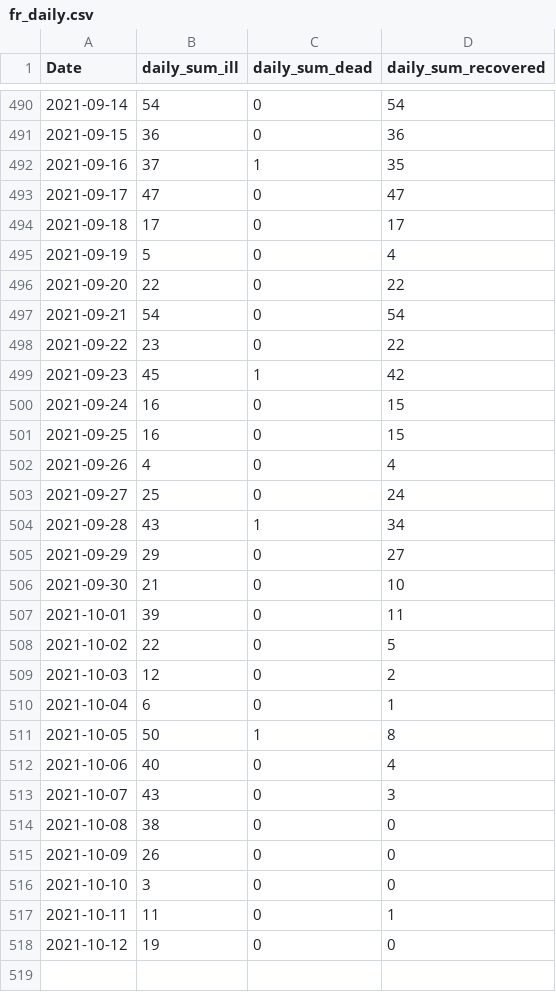
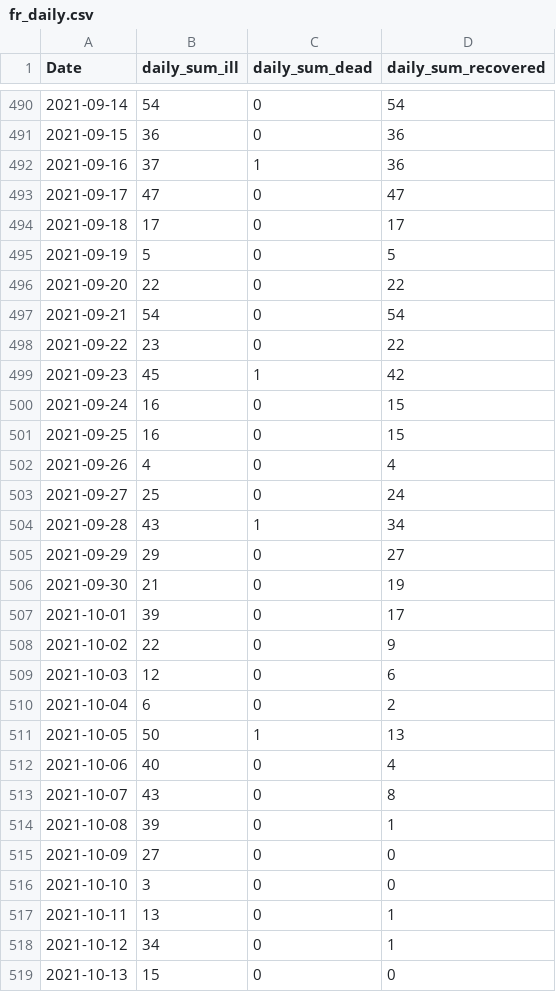
Before and after one commit to stefanreifenberg/svelte_d3_covidFR, a CSV file: public/fr_daily.csv, drawn as a sheet; only a part is shown, gaps mark what is left out.

```diff
--- a/public/fr_daily.csv
+++ b/public/fr_daily.csv
@@ -491,6 +491,6 @@ Date,daily_sum_ill,daily_sum_dead,daily_sum_recovered
 2021-09-15,36,0,36
-2021-09-16,37,1,35
+2021-09-16,37,1,36
 2021-09-17,47,0,47
 2021-09-18,17,0,17
-2021-09-19,5,0,4
+2021-09-19,5,0,5
 2021-09-20,22,0,22
@@ -505,14 +505,15 @@ Date,daily_sum_ill,daily_sum_dead,daily_sum_recovered
 2021-09-29,29,0,27
-2021-09-30,21,0,10
-2021-10-01,39,0,11
-2021-10-02,22,0,5
-2021-10-03,12,0,2
-2021-10-04,6,0,1
-2021-10-05,50,1,8
+2021-09-30,21,0,19
+2021-10-01,39,0,17
+2021-10-02,22,0,9
+2021-10-03,12,0,6
+2021-10-04,6,0,2
+2021-10-05,50,1,13
 2021-10-06,40,0,4
-2021-10-07,43,0,3
-2021-10-08,38,0,0
-2021-10-09,26,0,0
+2021-10-07,43,0,8
+2021-10-08,39,0,1
+2021-10-09,27,0,0
 2021-10-10,3,0,0
-2021-10-11,11,0,1
-2021-10-12,19,0,0
+2021-10-11,13,0,1
+2021-10-12,34,0,1
+2021-10-13,15,0,0
```
